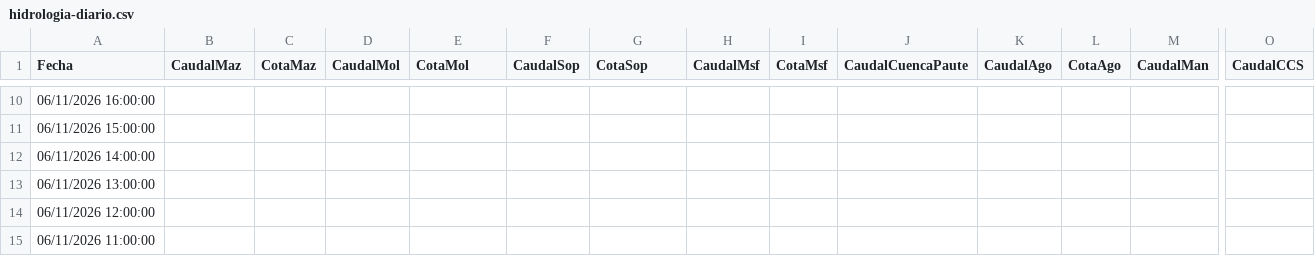
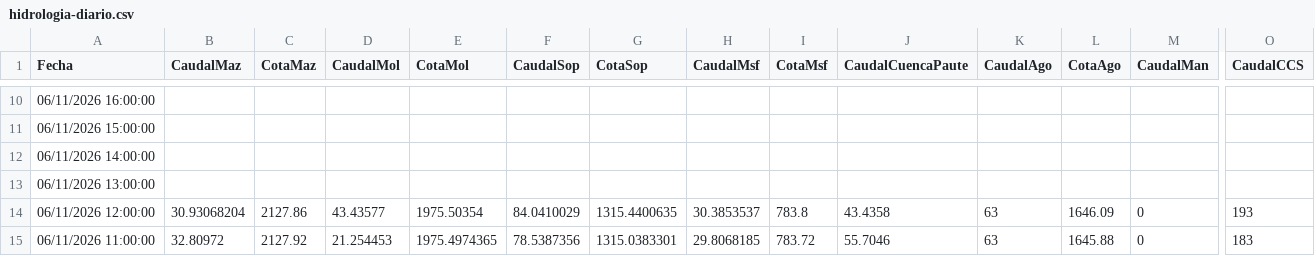
Before and after one commit to davidmunoz-create/hidroelectricasecuador, a CSV file: data/hidrologia-diario.csv, drawn as a sheet; only a part is shown, gaps mark what is left out; the diff covers the shown part only; the diff names each change by its address in the sheet, - before the commit and + after, or states it on an @@ line.

```diff
--- a/data/hidrologia-diario.csv
+++ b/data/hidrologia-diario.csv
-B14 (CaudalMaz): (empty)
+B14 (CaudalMaz): 30.93068204
-C14 (CotaMaz): (empty)
+C14 (CotaMaz): 2127.86
-D14 (CaudalMol): (empty)
+D14 (CaudalMol): 43.43577
-E14 (CotaMol): (empty)
+E14 (CotaMol): 1975.50354
-F14 (CaudalSop): (empty)
+F14 (CaudalSop): 84.0410029
-G14 (CotaSop): (empty)
+G14 (CotaSop): 1315.4400635
-H14 (CaudalMsf): (empty)
+H14 (CaudalMsf): 30.3853537
-I14 (CotaMsf): (empty)
+I14 (CotaMsf): 783.8
-J14 (CaudalCuencaPaute): (empty)
+J14 (CaudalCuencaPaute): 43.4358
-K14:K15 (CaudalAgo): (empty)
+K14:K15 (CaudalAgo): 63
-L14 (CotaAgo): (empty)
+L14 (CotaAgo): 1646.09
-M14:M15 (CaudalMan): (empty)
+M14:M15 (CaudalMan): 0
-O14 (CaudalCCS): (empty)
+O14 (CaudalCCS): 193
-B15 (CaudalMaz): (empty)
+B15 (CaudalMaz): 32.80972
-C15 (CotaMaz): (empty)
+C15 (CotaMaz): 2127.92
-D15 (CaudalMol): (empty)
+D15 (CaudalMol): 21.254453
-E15 (CotaMol): (empty)
+E15 (CotaMol): 1975.4974365
-F15 (CaudalSop): (empty)
+F15 (CaudalSop): 78.5387356
-G15 (CotaSop): (empty)
+G15 (CotaSop): 1315.0383301
-H15 (CaudalMsf): (empty)
+H15 (CaudalMsf): 29.8068185
-I15 (CotaMsf): (empty)
+I15 (CotaMsf): 783.72
-J15 (CaudalCuencaPaute): (empty)
+J15 (CaudalCuencaPaute): 55.7046
-L15 (CotaAgo): (empty)
+L15 (CotaAgo): 1645.88
-O15 (CaudalCCS): (empty)
+O15 (CaudalCCS): 183
```
Also changed, not shown: 91 edited cells elsewhere in this file, data/hidrologia-mensual.csv, data/produccion-diario.csv, 1 other file.
